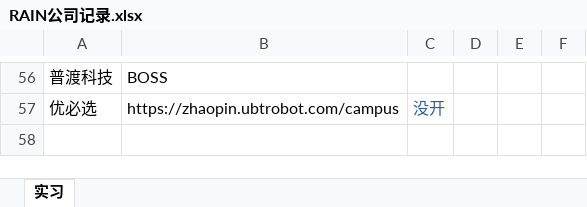
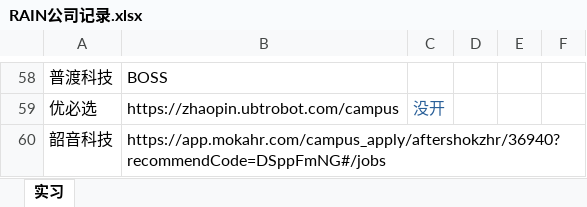
Before and after one commit to RainbowSeeker/NoteRepo, an Excel workbook: Work/RAIN公司记录.xlsx, sheet 实习, drawn as a sheet; only a part is shown, gaps mark what is left out; values as stored, in another font and other column widths than the file's, no borders; the diff covers the shown part only; the diff names each change by its address in the sheet, - before the commit and + after, or states it on an @@ line.

```diff
--- a/Work/RAIN公司记录.xlsx (sheet 实习)
+++ b/Work/RAIN公司记录.xlsx (sheet 实习)
+row 60: 韶音科技 | https://app.mokahr.com/campus_apply/aftershokzhr/36940?recommendCode=DSppFmNG#/jobs
```
Also changed, not shown: 2 added rows, 6 edited cells and cell formats elsewhere in this sheet.
